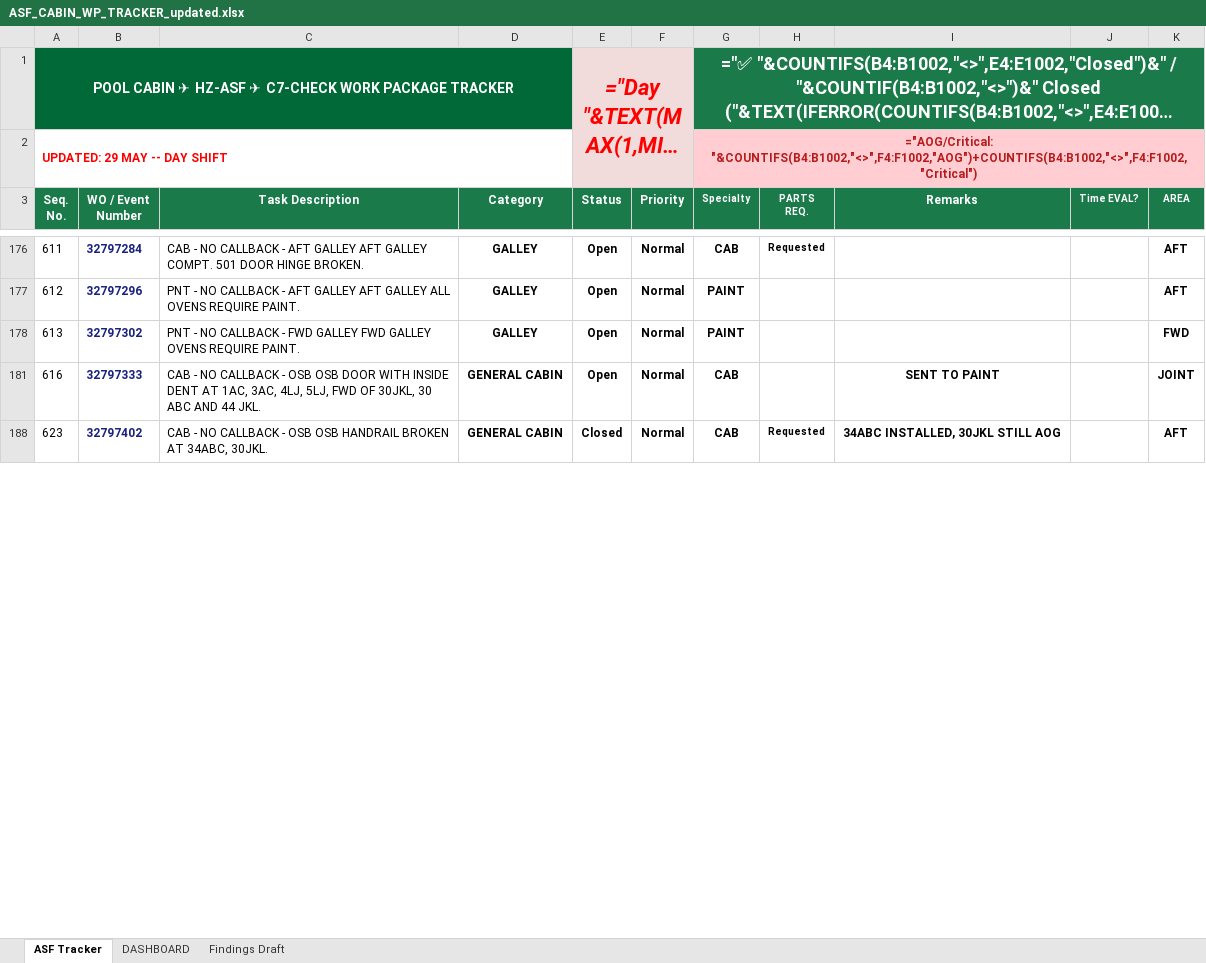
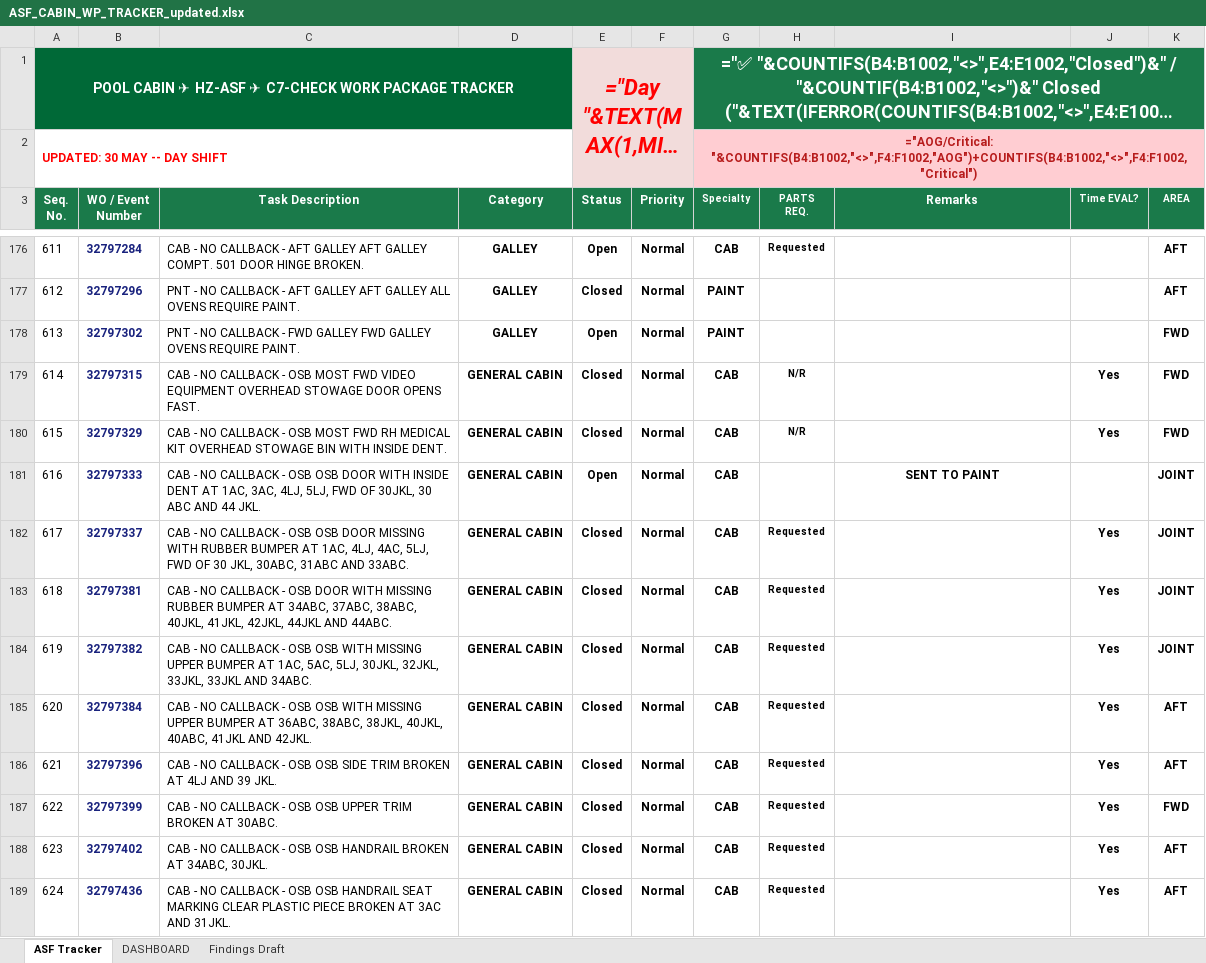
Before and after one commit to Aviproject-bit/avisuite, an Excel workbook: uploads/ASF_CABIN_WP_TRACKER_updated.xlsx, sheet ASF Tracker, drawn as a sheet; only a part is shown, gaps mark what is left out; long unchanged cells end in …; values as stored, in another font and other column widths than the file's, no borders; formulas without a stored value are shown as written; conditional formats and table styles not drawn; the diff covers the shown part only; the diff names each change by its address in the sheet, - before the commit and + after, or states it on an @@ line.

Commit message:
ASF Tracker updated

```diff
--- a/uploads/ASF_CABIN_WP_TRACKER_updated.xlsx (sheet ASF Tracker)
+++ b/uploads/ASF_CABIN_WP_TRACKER_updated.xlsx (sheet ASF Tracker)
-A2 (Seq. No.): UPDATED: 29 MAY -- DAY SHIFT
+A2 (Seq. No.): UPDATED: 30 MAY -- DAY SHIFT
-E177 (Status): Open
+E177 (Status): Closed
@@ row 179 unhidden: 614 | 32797315 | CAB - NO CALLBACK - OSB MOST FWD VIDEO EQUIPMENT OVERHEAD STOWAGE DOOR OPENS FAST. | GENERAL CABIN | Closed | Normal | CAB | N/R |  | Yes | FWD @@
@@ row 180 unhidden: 615 | 32797329 | CAB - NO CALLBACK - OSB MOST FWD RH MEDICAL KIT OVERHEAD STOWAGE BIN WITH INSIDE DENT. | GENERAL CABIN | Closed | Normal | CAB | N/R |  | Yes | FWD @@
@@ row 182 unhidden: 617 | 32797337 | CAB - NO CALLBACK - OSB OSB DOOR MISSING WITH RUBBER BUMPER AT 1AC, 4LJ, 4AC, 5LJ, FWD OF 30 JKL, 30ABC, 31ABC AND 33ABC. | GENERAL CABIN | Closed | Normal | CAB | Requested |  | Yes | JOINT @@
@@ row 183 unhidden: 618 | 32797381 | CAB - NO CALLBACK - OSB DOOR WITH MISSING RUBBER BUMPER AT 34ABC, 37ABC, 38ABC, 40JKL, 41JKL, 42JKL, 44JKL AND 44ABC. | GENERAL CABIN | Closed | Normal | CAB | Requested |  | Yes | JOINT @@
@@ row 184 unhidden: 619 | 32797382 | CAB - NO CALLBACK - OSB OSB WITH MISSING UPPER BUMPER AT 1AC, 5AC, 5LJ, 30JKL, 32JKL, 33JKL, 33JKL AND 34ABC. | GENERAL CABIN | Closed | Normal | CAB | Requested |  | Yes | JOINT @@
@@ row 185 unhidden: 620 | 32797384 | CAB - NO CALLBACK - OSB OSB WITH MISSING UPPER BUMPER AT 36ABC, 38ABC, 38JKL, 40JKL, 40ABC, 41JKL AND 42JKL. | GENERAL CABIN | Closed | Normal | CAB | Requested |  | Yes | AFT @@
@@ row 186 unhidden: 621 | 32797396 | CAB - NO CALLBACK - OSB OSB SIDE TRIM BROKEN AT 4LJ AND 39 JKL. | GENERAL CABIN | Closed | Normal | CAB | Requested |  | Yes | AFT @@
@@ row 187 unhidden: 622 | 32797399 | CAB - NO CALLBACK - OSB OSB UPPER TRIM BROKEN AT 30ABC. | GENERAL CABIN | Closed | Normal | CAB | Requested |  | Yes | FWD @@
-I188 (Remarks): 34ABC INSTALLED, 30JKL STILL AOG
+I188 (Remarks): (empty)
-J188 (Time EVAL?): (empty)
+J188 (Time EVAL?): Yes
@@ row 189 unhidden: 624 | 32797436 | CAB - NO CALLBACK - OSB OSB HANDRAIL SEAT MARKING CLEAR PLASTIC PIECE BROKEN AT 3AC AND 31JKL. | GENERAL CABIN | Closed | Normal | CAB | Requested |  | Yes | AFT @@
```
Also changed, not shown: 11 added rows, 4 removed rows, 117 hidden or unhidden rows, 57 edited cells and cell formats elsewhere in this sheet, hidden cells.
